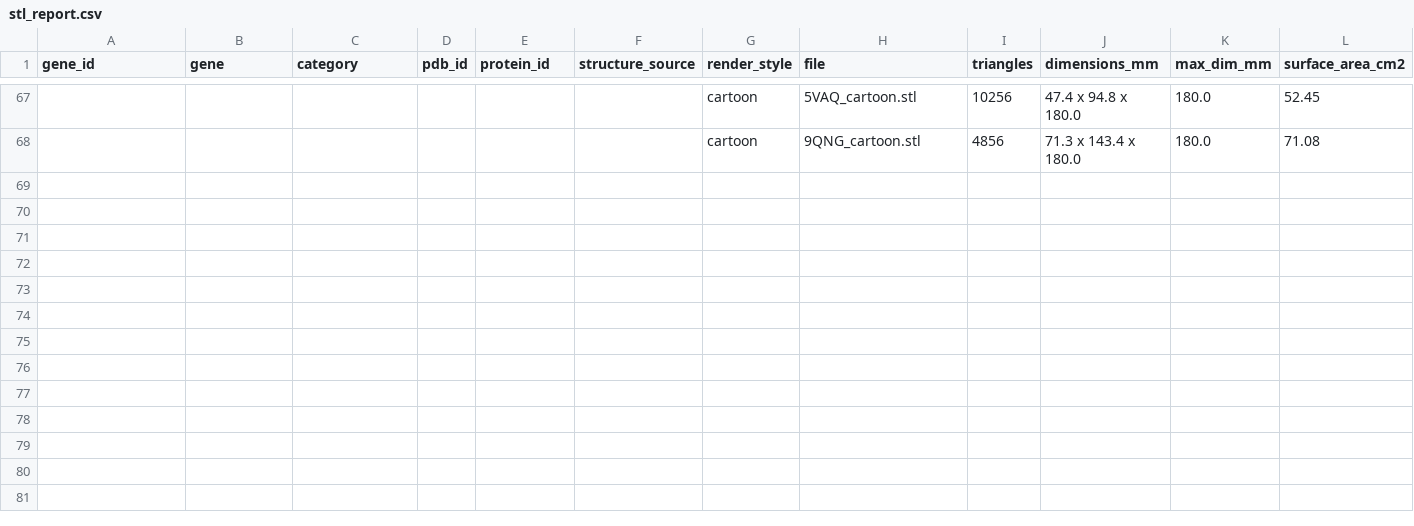
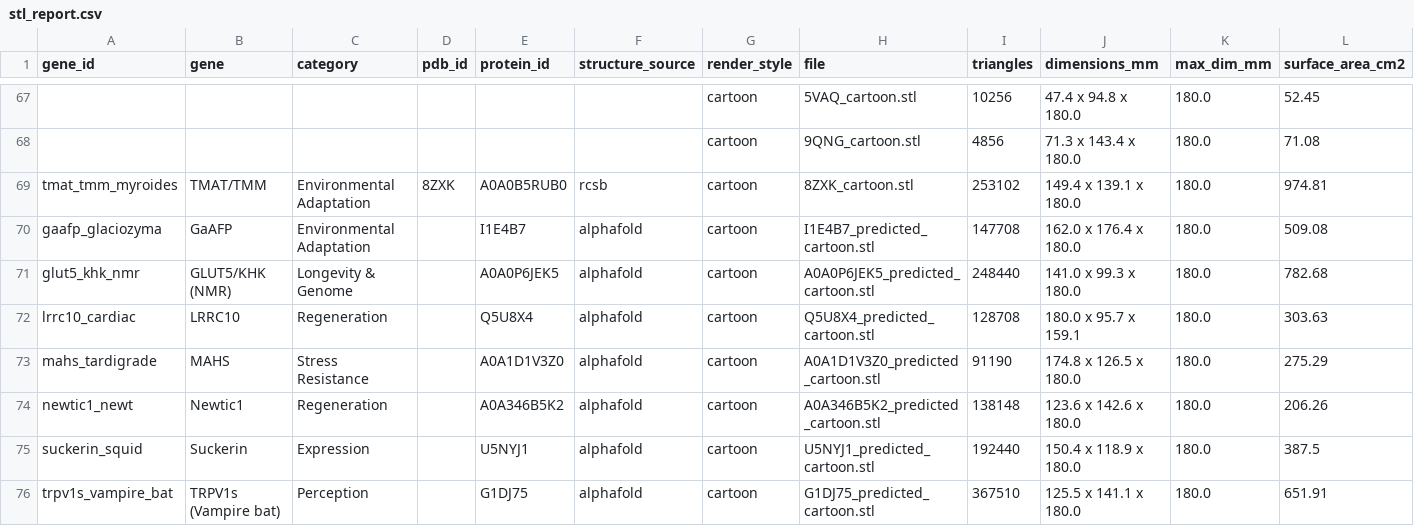
Before and after one commit to longevity-genie/materialized-enchancements, a CSV file: assets/stl/stl_report.csv, drawn as a sheet; only a part is shown, gaps mark what is left out; rows hold the shown columns only; the diff names each change by its address in the sheet, - before the commit and + after, or states it on an @@ line.

```diff
--- a/assets/stl/stl_report.csv
+++ b/assets/stl/stl_report.csv
+row 69: tmat_tmm_myroides | TMAT/TMM | Environmental Adaptation | 8ZXK | A0A0B5RUB0 | rcsb | cartoon | 8ZXK_cartoon.stl | 253102 | 149.4 x 139.1 x 180.0 | 180.0 | 974.81
+row 70: gaafp_glaciozyma | GaAFP | Environmental Adaptation |  | I1E4B7 | alphafold | cartoon | I1E4B7_predicted_cartoon.stl | 147708 | 162.0 x 176.4 x 180.0 | 180.0 | 509.08
+row 71: glut5_khk_nmr | GLUT5/KHK (NMR) | Longevity & Genome |  | A0A0P6JEK5 | alphafold | cartoon | A0A0P6JEK5_predicted_cartoon.stl | 248440 | 141.0 x 99.3 x 180.0 | 180.0 | 782.68
+row 72: lrrc10_cardiac | LRRC10 | Regeneration |  | Q5U8X4 | alphafold | cartoon | Q5U8X4_predicted_cartoon.stl | 128708 | 180.0 x 95.7 x 159.1 | 180.0 | 303.63
+row 73: mahs_tardigrade | MAHS | Stress Resistance |  | A0A1D1V3Z0 | alphafold | cartoon | A0A1D1V3Z0_predicted_cartoon.stl | 91190 | 174.8 x 126.5 x 180.0 | 180.0 | 275.29
+row 74: newtic1_newt | Newtic1 | Regeneration |  | A0A346B5K2 | alphafold | cartoon | A0A346B5K2_predicted_cartoon.stl | 138148 | 123.6 x 142.6 x 180.0 | 180.0 | 206.26
+row 75: suckerin_squid | Suckerin | Expression |  | U5NYJ1 | alphafold | cartoon | U5NYJ1_predicted_cartoon.stl | 192440 | 150.4 x 118.9 x 180.0 | 180.0 | 387.5
+row 76: trpv1s_vampire_bat | TRPV1s (Vampire bat) | Perception |  | G1DJ75 | alphafold | cartoon | G1DJ75_predicted_cartoon.stl | 367510 | 125.5 x 141.1 x 180.0 | 180.0 | 651.91
```
Also changed, not shown: data/db_backup/gene_properties.csv, 35 other files.
